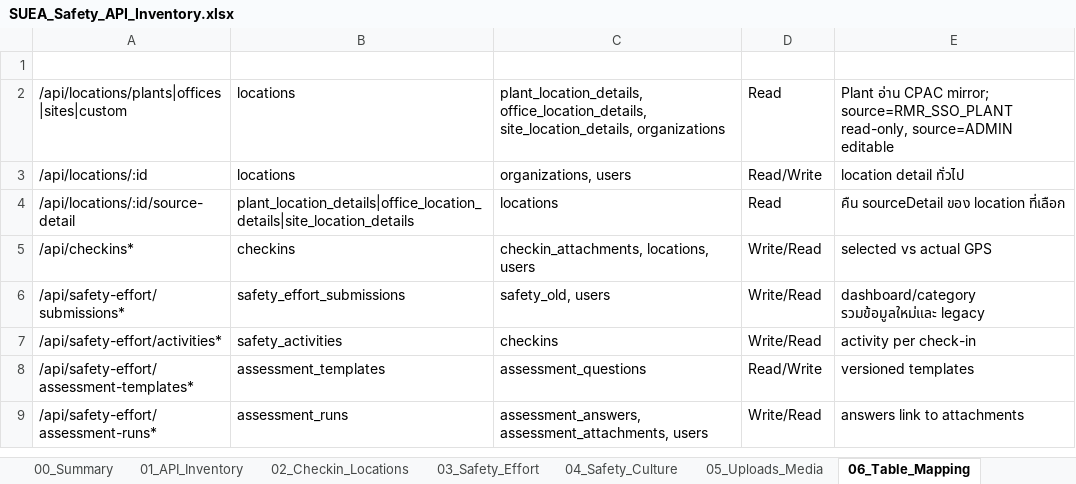
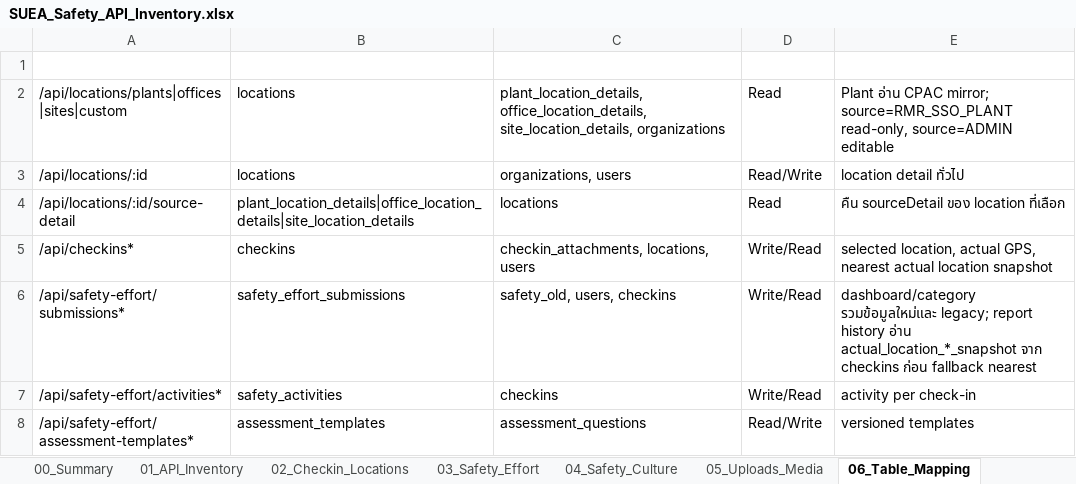
Before and after one commit to sasitorn-ja/Project_SUEASafety, an Excel workbook: outputs/SUEA_Safety_API_Inventory.xlsx, sheet 06_Table_Mapping, drawn as a sheet; only a part is shown; the shorter side is filled out with more unchanged rows; values as stored, in another font and other column widths than the file's, no borders; the diff names each change by its address in the sheet, - before the commit and + after, or states it on an @@ line.

```diff
--- a/outputs/SUEA_Safety_API_Inventory.xlsx (sheet 06_Table_Mapping)
+++ b/outputs/SUEA_Safety_API_Inventory.xlsx (sheet 06_Table_Mapping)
-E5 (Notes): selected vs actual GPS
+E5 (Notes): selected location, actual GPS, nearest actual location snapshot
-C6 (Secondary tables): safety_old, users
+C6 (Secondary tables): safety_old, users, checkins
-E6 (Notes): dashboard/category รวมข้อมูลใหม่และ legacy
+E6 (Notes): dashboard/category รวมข้อมูลใหม่และ legacy; report history อ่าน actual_location_*_snapshot จาก checkins ก่อน fallback nearest
```
Also changed, not shown: sheet 02_Checkin_Locations, sheet 10_API_Counts, sheet 01_API_Inventory, sheet 00_Summary, outputs/CPAC_Safety_Database_Complete.xlsx, 24 other files.
